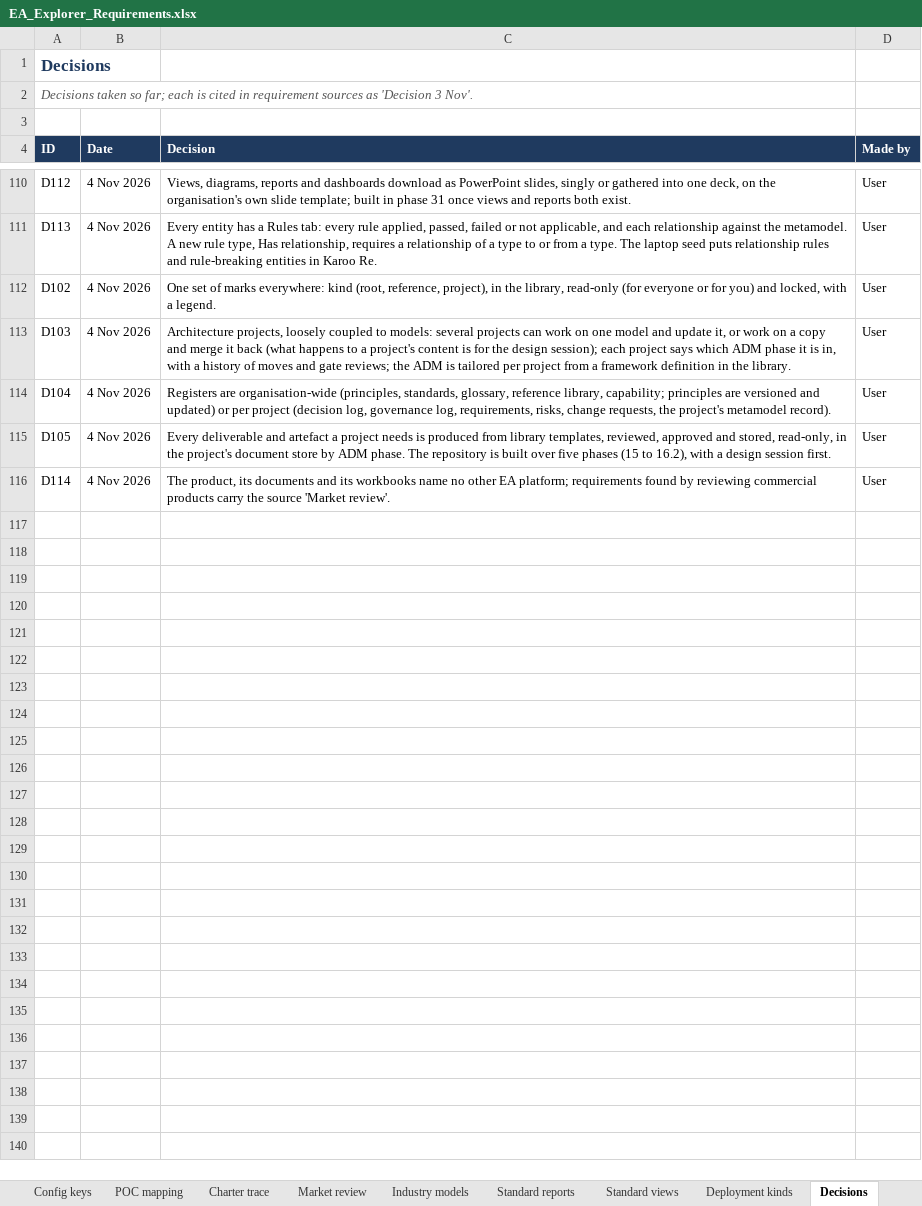
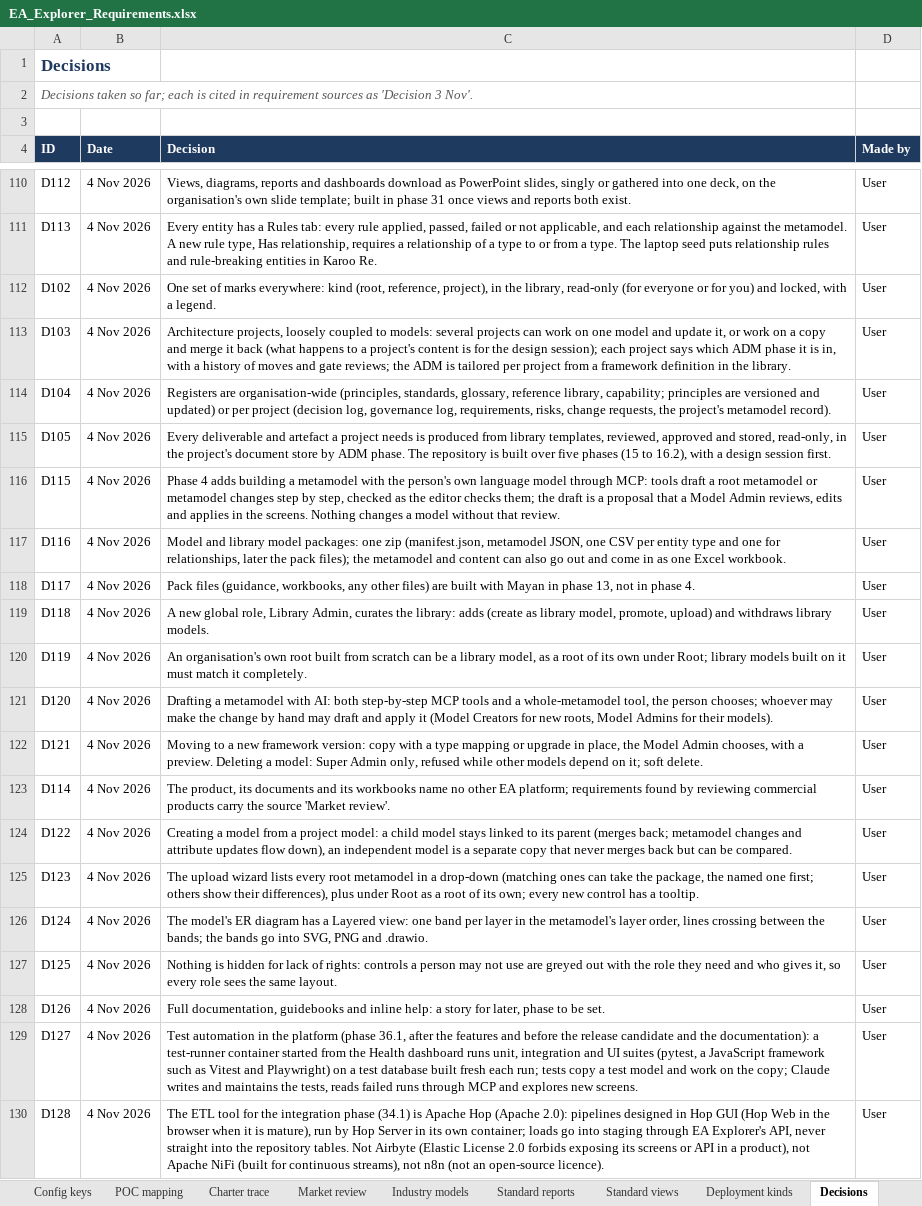
Before and after one commit to gauravvermaea/EA-Enterpise, an Excel workbook: docs/requirements/EA_Explorer_Requirements.xlsx, sheet Decisions, drawn as a sheet; only a part is shown, gaps mark what is left out; values as stored, in another font and other column widths than the file's, no borders; charts and pictures not drawn; the diff names each change by its address in the sheet, - before the commit and + after, or states it on an @@ line.

Commit message:
Phase 4 done

```diff
--- a/docs/requirements/EA_Explorer_Requirements.xlsx (sheet Decisions)
+++ b/docs/requirements/EA_Explorer_Requirements.xlsx (sheet Decisions)
+row 116: D115 | 4 Nov 2026 | Phase 4 adds building a metamodel with the person's own language model through MCP: tools draft a root metamodel or metamodel changes step by step, checked as the editor checks them; the draft is a proposal that a Model Admin reviews, edits and applies in the screens. Nothing changes a model without that review. | User
+row 117: D116 | 4 Nov 2026 | Model and library model packages: one zip (manifest.json, metamodel JSON, one CSV per entity type and one for relationships, later the pack files); the metamodel and content can also go out and come in as one Excel workbook. | User
+row 118: D117 | 4 Nov 2026 | Pack files (guidance, workbooks, any other files) are built with Mayan in phase 13, not in phase 4. | User
+row 119: D118 | 4 Nov 2026 | A new global role, Library Admin, curates the library: adds (create as library model, promote, upload) and withdraws library models. | User
+row 120: D119 | 4 Nov 2026 | An organisation's own root built from scratch can be a library model, as a root of its own under Root; library models built on it must match it completely. | User
+row 121: D120 | 4 Nov 2026 | Drafting a metamodel with AI: both step-by-step MCP tools and a whole-metamodel tool, the person chooses; whoever may make the change by hand may draft and apply it (Model Creators for new roots, Model Admins for their models). | User
+row 122: D121 | 4 Nov 2026 | Moving to a new framework version: copy with a type mapping or upgrade in place, the Model Admin chooses, with a preview. Deleting a model: Super Admin only, refused while other models depend on it; soft delete. | User
+row 124: D122 | 4 Nov 2026 | Creating a model from a project model: a child model stays linked to its parent (merges back; metamodel changes and attribute updates flow down), an independent model is a separate copy that never merges back but can be compared. | User
+row 125: D123 | 4 Nov 2026 | The upload wizard lists every root metamodel in a drop-down (matching ones can take the package, the named one first; others show their differences), plus under Root as a root of its own; every new control has a tooltip. | User
+row 126: D124 | 4 Nov 2026 | The model's ER diagram has a Layered view: one band per layer in the metamodel's layer order, lines crossing between the bands; the bands go into SVG, PNG and .drawio. | User
+row 127: D125 | 4 Nov 2026 | Nothing is hidden for lack of rights: controls a person may not use are greyed out with the role they need and who gives it, so every role sees the same layout. | User
+row 128: D126 | 4 Nov 2026 | Full documentation, guidebooks and inline help: a story for later, phase to be set. | User
+row 129: D127 | 4 Nov 2026 | Test automation in the platform (phase 36.1, after the features and before the release candidate and the documentation): a test-runner container started from the Health dashboard runs unit, integration and UI suites (pytest, a JavaScript framework such as Vitest and Playwright) on a test database built fresh each run; tests copy a test model and work on the copy; Claude writes and maintains the tests, reads failed runs through MCP and explores new screens. | User
+row 130: D128 | 4 Nov 2026 | The ETL tool for the integration phase (34.1) is Apache Hop (Apache 2.0): pipelines designed in Hop GUI (Hop Web in the browser when it is mature), run by Hop Server in its own container; loads go into staging through EA Explorer's API, never straight into the repository tables. Not Airbyte (Elastic License 2.0 forbids exposing its screens or API in a product), not Apache NiFi (built for continuous streams), not n8n (not an open-source licence). | User
```
Also changed, not shown: sheet Requirements, sheet Summary, formulas that keep their value, docs/requirements/EA_Explorer_Build_Plan.xlsx, 44 other files.
